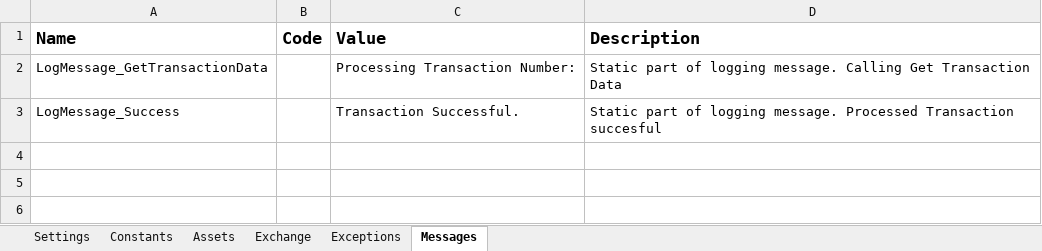
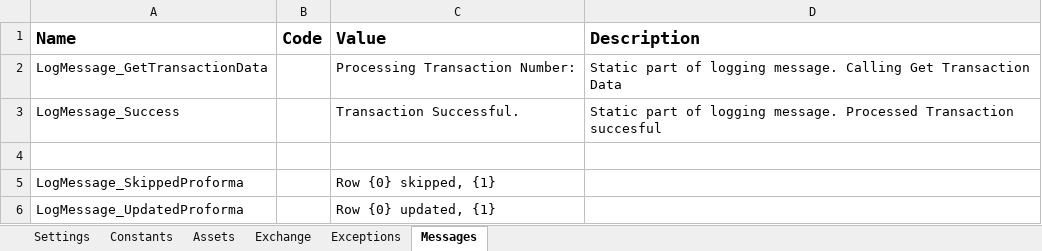
Before and after one commit to uqmgupt1/RpaUiPathProcess, an Excel workbook: Processes/RPATask1-ChartStringProformaDetail/Data/ConfigDev.xlsx, sheet Messages, drawn as a sheet; values as stored, in another font and other column widths than the file's, no borders; the diff names each change by its address in the sheet, - before the commit and + after, or states it on an @@ line.

```diff
--- a/Processes/RPATask1-ChartStringProformaDetail/Data/ConfigDev.xlsx (sheet Messages)
+++ b/Processes/RPATask1-ChartStringProformaDetail/Data/ConfigDev.xlsx (sheet Messages)
+row 4: (empty)
+row 5: LogMessage_SkippedProforma |  | Row {0} skipped, {1}
+row 6: LogMessage_UpdatedProforma |  | Row {0} updated, {1}
```
Also changed, not shown: sheet Exceptions, sheet Constants, sheet Settings, 11 other files.
